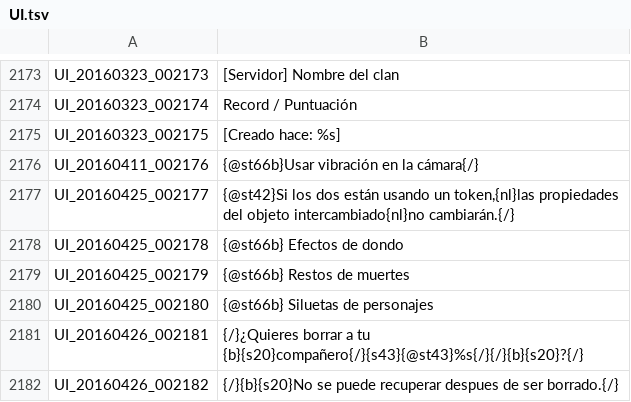
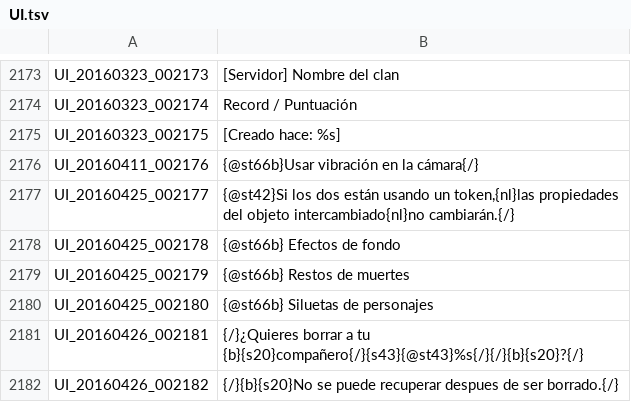
Before and after one commit to TreeOfSavior-Spanish/Spanish-Patch, a TSV file: Spanish/UI.tsv, drawn as a sheet; only a part is shown, gaps mark what is left out.

Commit message:
efectos de ondo=> fondo

```diff
--- a/Spanish/UI.tsv
+++ b/Spanish/UI.tsv
@@ -2177,3 +2177,3 @@ UI_20160411_002176	{@st66b}Usar vibración en la cámara{/}
 UI_20160425_002177	{@st42}Si los dos están usando un token,{nl}las propiedades del objeto intercambiado{nl}no cambiarán.{/}
-UI_20160425_002178	{@st66b} Efectos de dondo
+UI_20160425_002178	{@st66b} Efectos de fondo
 UI_20160425_002179	{@st66b} Restos de muertes
```
